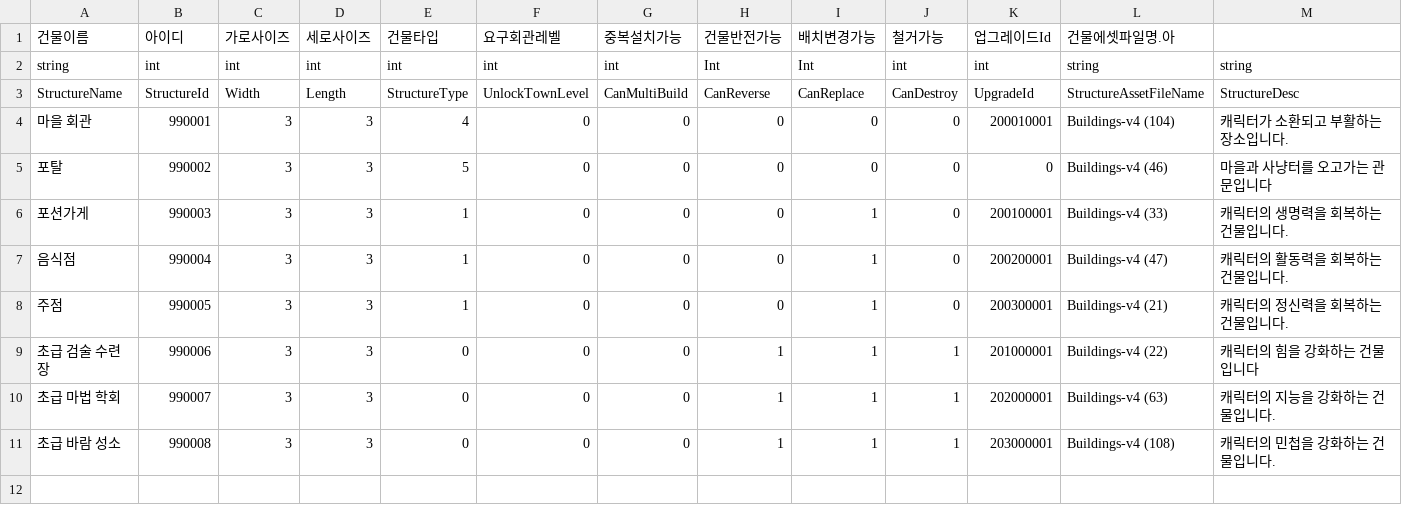
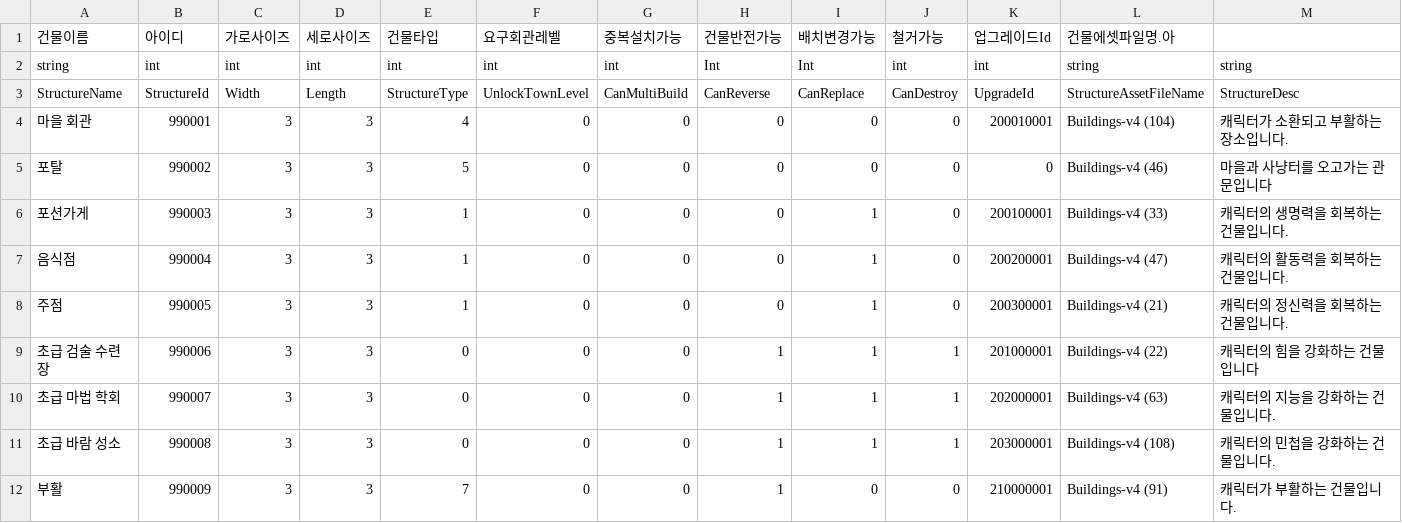
Before and after one commit to HAGU-G/Team-Lost-Vikings, a CSV file: Assets/DataTable/BuildingTable.csv, drawn as a sheet.

Commit message:
- 스탯 강화 건물 (치명타 확률, 치명타 배율 강화 건물) 내용 추가 - 파라미터 강화 건물 (최대 생명력, 최대 활동력, 최대 정신력 강화) 내용 추가 - 부활 건물 추가 (테이블 값에 따라 부활 대기시간 적용, 마을에 생성되었을 때 보이지 않게 처리하는 부분 수정 필요) - 부활 건물 테스트를 위한 건물 테이블, 업그레이드 테이블 임시 수정      -> 마을에서 유닛의 상태 추가 (ReviveOnVillage) - 건축 모드 건물 리스트 버튼 생성 시, 잘못된 업그레이드 단계 index 사용하던 오류 수정

```diff
--- a/Assets/DataTable/BuildingTable.csv
+++ b/Assets/DataTable/BuildingTable.csv
@@ -11 +11,2 @@ StructureName,StructureId,Width,Length,StructureType,UnlockTownLevel,CanMultiBui
 초급 바람 성소,990008,3,3,0,0,0,1,1,1,203000001,Buildings-v4 (108),캐릭터의 민첩을 강화하는 건물입니다.
+부활,990009,3,3,7,0,0,1,0,0,210000001,Buildings-v4 (91),캐릭터가 부활하는 건물입니다.
```
Also changed, not shown: Assets/DataTable/UpgradeTable.csv, 18 other files.
